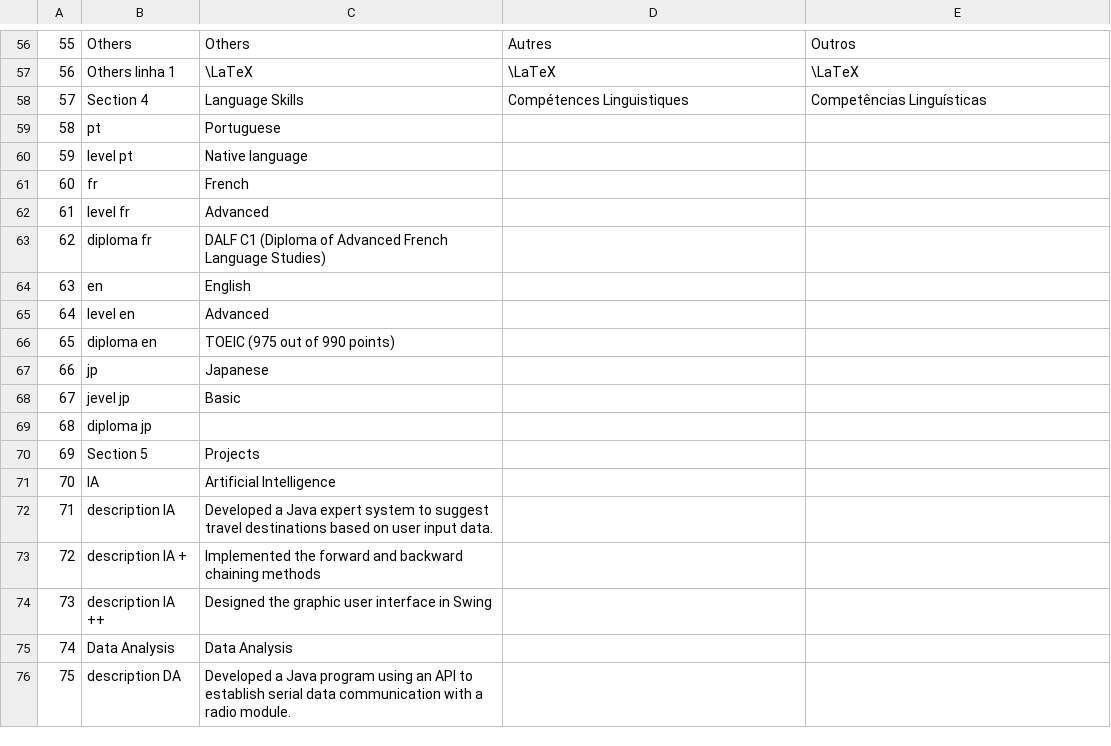
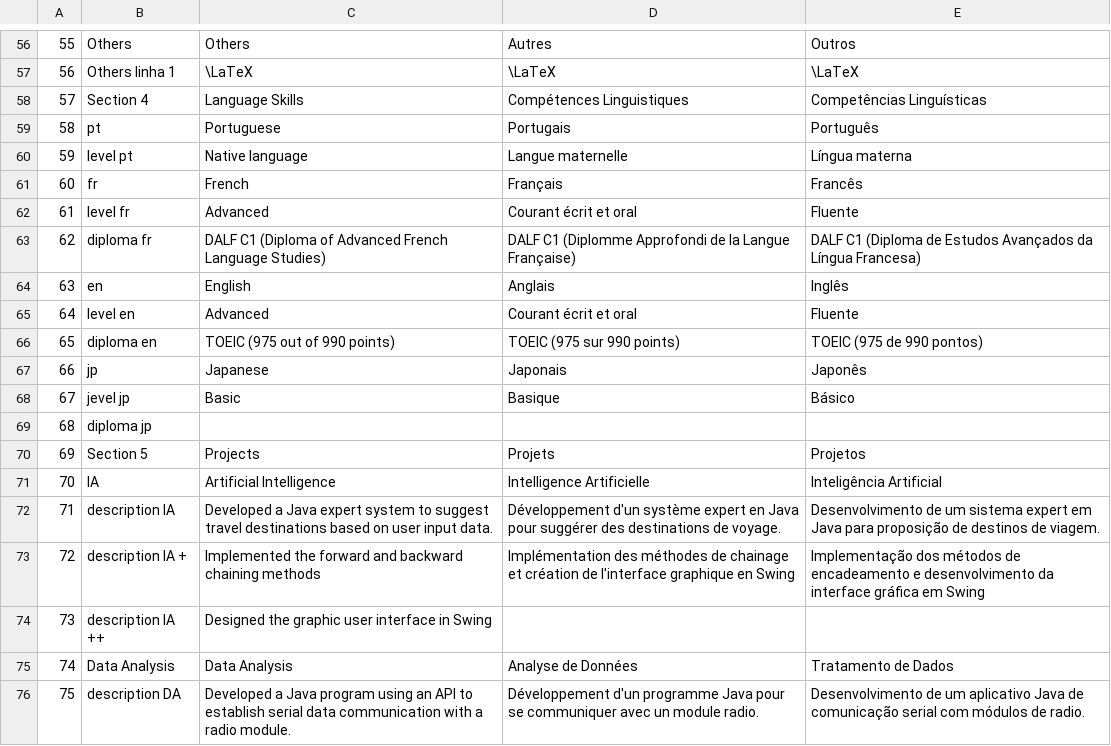
Before and after one commit to aviggiano/texcel, a CSV file: input.csv, drawn as a sheet; only a part is shown, gaps mark what is left out; the diff covers the shown part only.

Commit message:
done

```diff
--- a/input.csv
+++ b/input.csv
@@ -58,11 +58,11 @@
 57;Section 4;Language Skills;Compétences Linguistiques;Competências Linguísticas
-58;pt;Portuguese;;
-59;level pt;Native language;;
-60;fr;French;;
-61;level fr;Advanced;;
-62;diploma fr;DALF C1 (Diploma of Advanced French Language Studies);;
-63;en;English;;
-64;level en;Advanced;;
-65;diploma en;TOEIC (975 out of 990 points);;
-66;jp;Japanese;;
-67;jevel jp;Basic;;
+58;pt;Portuguese;Portugais;Português
+59;level pt;Native language;Langue maternelle;Língua materna
+60;fr;French;Français;Francês
+61;level fr;Advanced;Courant écrit et oral;Fluente
+62;diploma fr;DALF C1 (Diploma of Advanced French Language Studies);DALF C1 (Diplomme Approfondi de la Langue Française);DALF C1 (Diploma de Estudos Avançados da Língua Francesa)
+63;en;English;Anglais;Inglês
+64;level en;Advanced;Courant écrit et oral;Fluente
+65;diploma en;TOEIC (975 out of 990 points);TOEIC (975 sur 990 points);TOEIC (975 de 990 pontos)
+66;jp;Japanese;Japonais;Japonês
+67;jevel jp;Basic;Basique;Básico
@@ -70,7 +70,7 @@
-69;Section 5;Projects;;
-70;IA;Artificial Intelligence;;
-71;description IA;Developed a Java expert system to suggest travel destinations based on user input data. ;;
-72;description IA +;Implemented the forward and backward chaining methods;;
+69;Section 5;Projects;Projets;Projetos
+70;IA;Artificial Intelligence;Intelligence Artificielle;Inteligência Artificial
+71;description IA;Developed a Java expert system to suggest travel destinations based on user input data.;Développement d'un système expert en Java pour suggérer des destinations de voyage.;Desenvolvimento de um sistema expert em Java para proposição de destinos de viagem.
+72;description IA +;Implemented the forward and backward chaining methods;Implémentation des méthodes de chainage et création de l'interface graphique en Swing;Implementação dos métodos de encadeamento e desenvolvimento da interface gráﬁca em Swing
 73;description IA ++;Designed the graphic user interface in Swing;;
-74;Data Analysis;Data Analysis;;
-75;description DA;Developed a Java program using an API to establish serial data communication with a radio module. ;;
+74;Data Analysis;Data Analysis;Analyse de Données;Tratamento de Dados
+75;description DA;Developed a Java program using an API to establish serial data communication with a radio module. ;Développement d'un programme Java pour se communiquer avec un module radio.;Desenvolvimento de um aplicativo Java de comunicação serial com módulos de radio.
```
Also changed, not shown: 4 edited cells elsewhere in this file.
